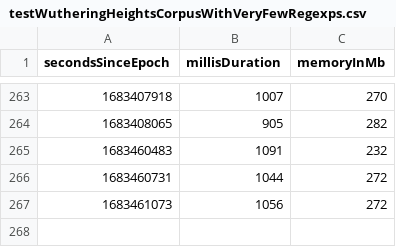
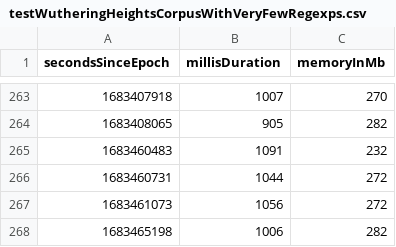
Before and after one commit to la3lma/rmatch, a CSV file: rmatch-tester/measurements/testWutheringHeightsCorpusWithVeryFewRegexps.csv, drawn as a sheet; only a part is shown, gaps mark what is left out.

Commit message:
Fixing dependencies, now compilation passes, as well as tests.

```diff
--- a/rmatch-tester/measurements/testWutheringHeightsCorpusWithVeryFewRegexps.csv
+++ b/rmatch-tester/measurements/testWutheringHeightsCorpusWithVeryFewRegexps.csv
@@ -267 +267,2 @@ secondsSinceEpoch, millisDuration, memoryInMb
 1683461073, 1056, 272
+1683465198, 1006, 282
```
Also changed, not shown: rmatch-tester/measurements/testWutheringHeightsCorpusWithSomeRegexps.csv, 3 other files.
